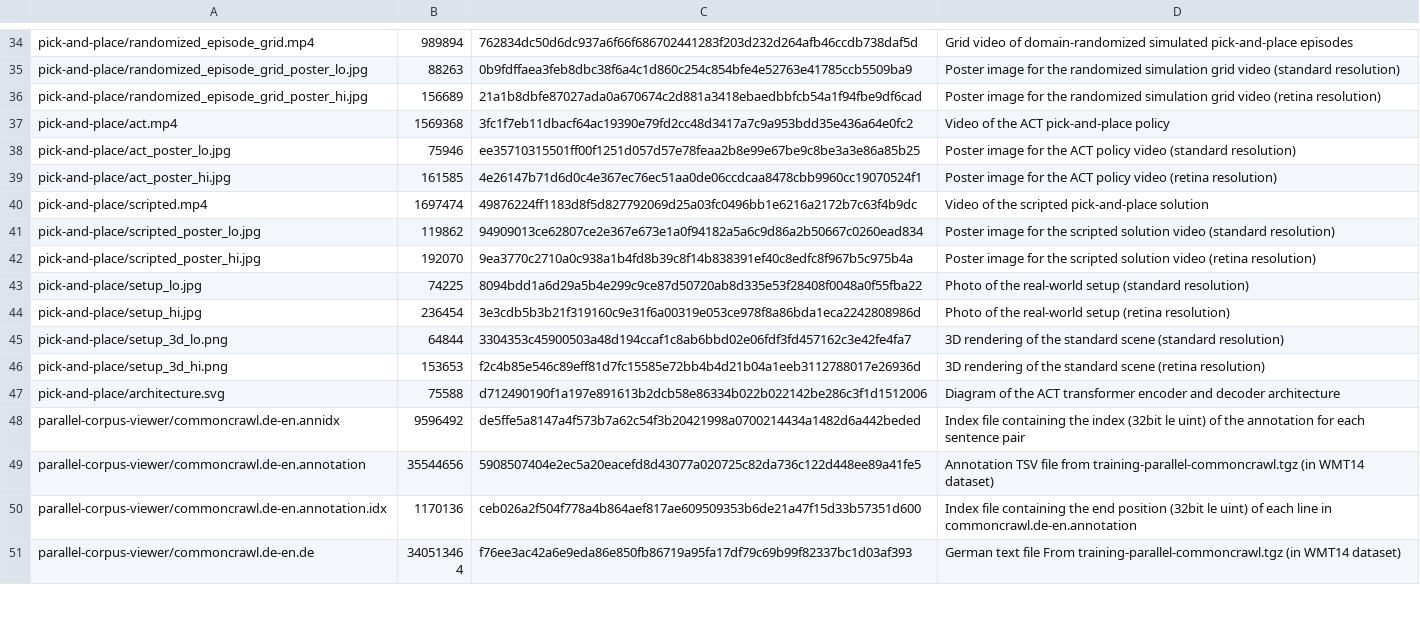
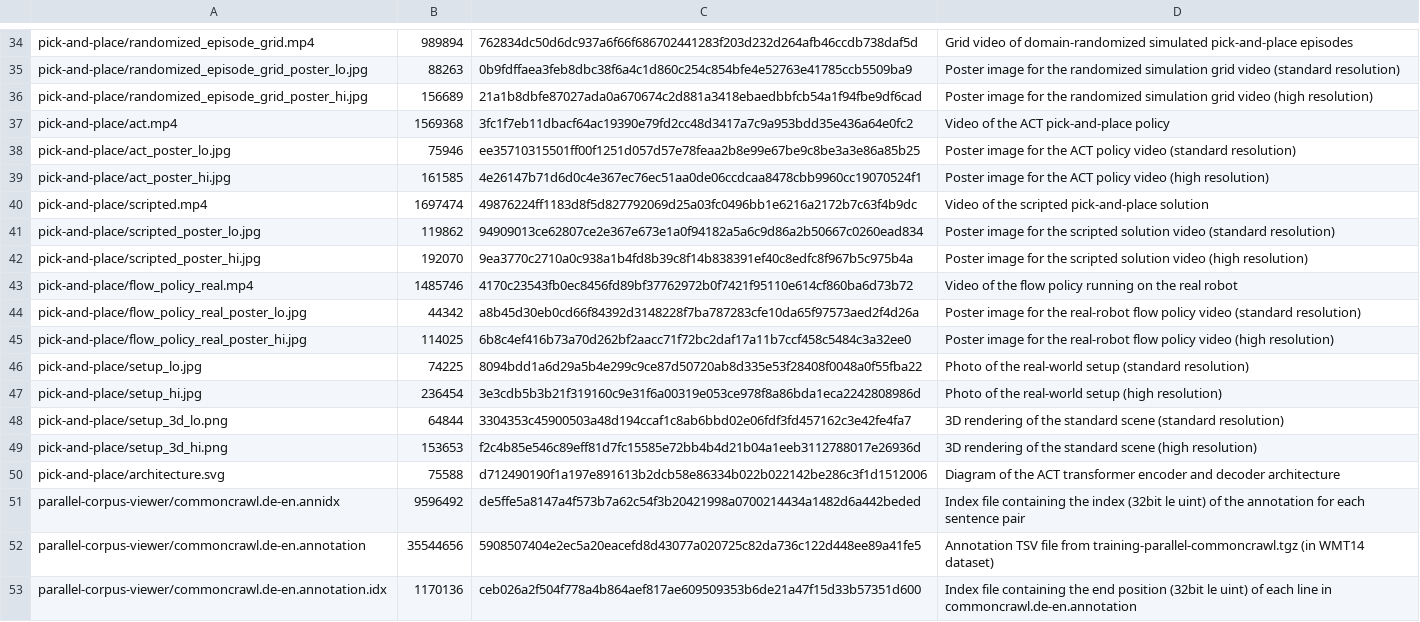
Before and after one commit to mariogemoll/mariogemoll.com, a TSV file: content/extrafiles.tsv, drawn as a sheet; only a part is shown, gaps mark what is left out; the shorter side is filled out with more unchanged rows.

Commit message:
Add a video of the flow policy running on the real robot

```diff
--- a/content/extrafiles.tsv
+++ b/content/extrafiles.tsv
@@ -35,13 +35,16 @@ pick-and-place/randomized_episode_grid.mp4	989894	762834dc50d6dc937a6f66f6867024
 pick-and-place/randomized_episode_grid_poster_lo.jpg	88263	0b9fdffaea3feb8dbc38f6a4c1d860c254c854bfe4e52763e41785ccb5509ba9	Poster image for the randomized simulation grid video (standard resolution)
-pick-and-place/randomized_episode_grid_poster_hi.jpg	156689	21a1b8dbfe87027ada0a670674c2d881a3418ebaedbbfcb54a1f94fbe9df6cad	Poster image for the randomized simulation grid video (retina resolution)
+pick-and-place/randomized_episode_grid_poster_hi.jpg	156689	21a1b8dbfe87027ada0a670674c2d881a3418ebaedbbfcb54a1f94fbe9df6cad	Poster image for the randomized simulation grid video (high resolution)
 pick-and-place/act.mp4	1569368	3fc1f7eb11dbacf64ac19390e79fd2cc48d3417a7c9a953bdd35e436a64e0fc2	Video of the ACT pick-and-place policy
 pick-and-place/act_poster_lo.jpg	75946	ee35710315501ff00f1251d057d57e78feaa2b8e99e67be9c8be3a3e86a85b25	Poster image for the ACT policy video (standard resolution)
-pick-and-place/act_poster_hi.jpg	161585	4e26147b71d6d0c4e367ec76ec51aa0de06ccdcaa8478cbb9960cc19070524f1	Poster image for the ACT policy video (retina resolution)
+pick-and-place/act_poster_hi.jpg	161585	4e26147b71d6d0c4e367ec76ec51aa0de06ccdcaa8478cbb9960cc19070524f1	Poster image for the ACT policy video (high resolution)
 pick-and-place/scripted.mp4	1697474	49876224ff1183d8f5d827792069d25a03fc0496bb1e6216a2172b7c63f4b9dc	Video of the scripted pick-and-place solution
 pick-and-place/scripted_poster_lo.jpg	119862	94909013ce62807ce2e367e673e1a0f94182a5a6c9d86a2b50667c0260ead834	Poster image for the scripted solution video (standard resolution)
-pick-and-place/scripted_poster_hi.jpg	192070	9ea3770c2710a0c938a1b4fd8b39c8f14b838391ef40c8edfc8f967b5c975b4a	Poster image for the scripted solution video (retina resolution)
+pick-and-place/scripted_poster_hi.jpg	192070	9ea3770c2710a0c938a1b4fd8b39c8f14b838391ef40c8edfc8f967b5c975b4a	Poster image for the scripted solution video (high resolution)
+pick-and-place/flow_policy_real.mp4	1485746	4170c23543fb0ec8456fd89bf37762972b0f7421f95110e614cf860ba6d73b72	Video of the flow policy running on the real robot
+pick-and-place/flow_policy_real_poster_lo.jpg	44342	a8b45d30eb0cd66f84392d3148228f7ba787283cfe10da65f97573aed2f4d26a	Poster image for the real-robot flow policy video (standard resolution)
+pick-and-place/flow_policy_real_poster_hi.jpg	114025	6b8c4ef416b73a70d262bf2aacc71f72bc2daf17a11b7ccf458c5484c3a32ee0	Poster image for the real-robot flow policy video (high resolution)
 pick-and-place/setup_lo.jpg	74225	8094bdd1a6d29a5b4e299c9ce87d50720ab8d335e53f28408f0048a0f55fba22	Photo of the real-world setup (standard resolution)
-pick-and-place/setup_hi.jpg	236454	3e3cdb5b3b21f319160c9e31f6a00319e053ce978f8a86bda1eca2242808986d	Photo of the real-world setup (retina resolution)
+pick-and-place/setup_hi.jpg	236454	3e3cdb5b3b21f319160c9e31f6a00319e053ce978f8a86bda1eca2242808986d	Photo of the real-world setup (high resolution)
 pick-and-place/setup_3d_lo.png	64844	3304353c45900503a48d194ccaf1c8ab6bbd02e06fdf3fd457162c3e42fe4fa7	3D rendering of the standard scene (standard resolution)
-pick-and-place/setup_3d_hi.png	153653	f2c4b85e546c89eff81d7fc15585e72bb4b4d21b04a1eeb3112788017e26936d	3D rendering of the standard scene (retina resolution)
+pick-and-place/setup_3d_hi.png	153653	f2c4b85e546c89eff81d7fc15585e72bb4b4d21b04a1eeb3112788017e26936d	3D rendering of the standard scene (high resolution)
 pick-and-place/architecture.svg	75588	d712490190f1a197e891613b2dcb58e86334b022b022142be286c3f1d1512006	Diagram of the ACT transformer encoder and decoder architecture
```
Also changed, not shown: content/content.tsv, 3 other files.
